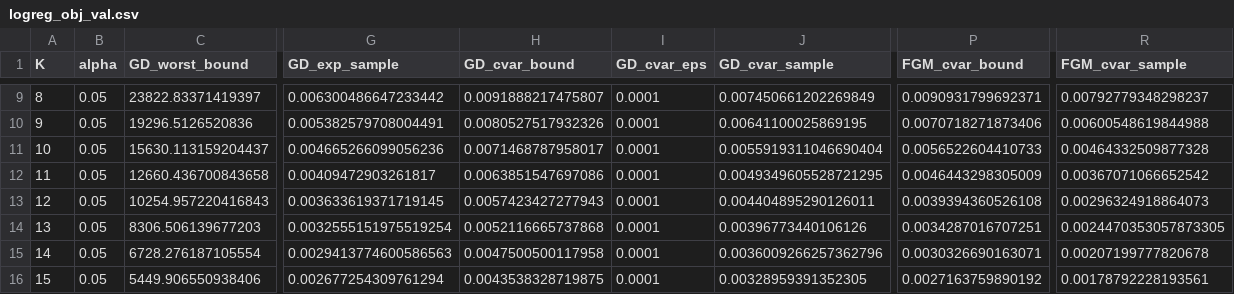
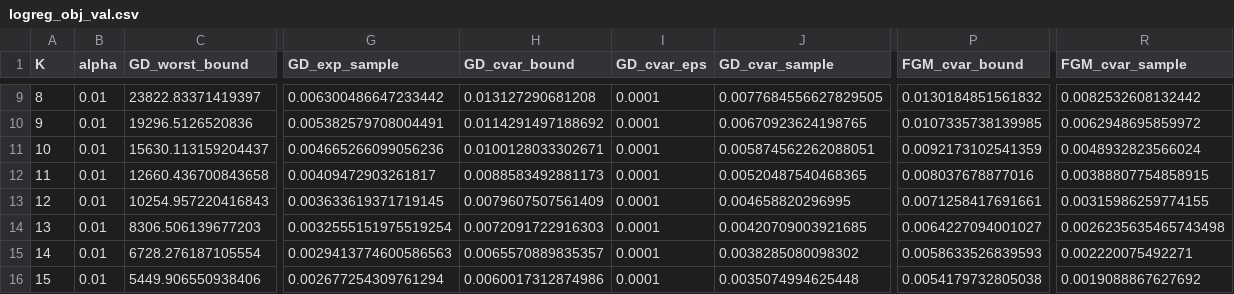
Before and after one commit to stellatogrp/dro_pep, a CSV file: src/experiment_plots/LogReg/logreg_obj_val.csv, drawn as a sheet; only a part is shown, gaps mark what is left out; the diff covers the shown part only; the diff names each change by its address in the sheet, - before the commit and + after, or states it on an @@ line.

Commit message:
Figure CVaR level alpha=0.01: tail-mean separation grows with K for FGM (7.7x at K=24 vs GD ~2x)

```diff
--- a/src/experiment_plots/LogReg/logreg_obj_val.csv
+++ b/src/experiment_plots/LogReg/logreg_obj_val.csv
-B9:B16 (alpha): 0.05
+B9:B16 (alpha): 0.01
-H9 (GD_cvar_bound): 0.0091888217475807
+H9 (GD_cvar_bound): 0.013127290681208
-J9 (GD_cvar_sample): 0.007450661202269849
+J9 (GD_cvar_sample): 0.0077684556627829505
-P9 (FGM_cvar_bound): 0.0090931799692371
+P9 (FGM_cvar_bound): 0.0130184851561832
-R9 (FGM_cvar_sample): 0.00792779348298237
+R9 (FGM_cvar_sample): 0.0082532608132442
-H10 (GD_cvar_bound): 0.0080527517932326
+H10 (GD_cvar_bound): 0.0114291497188692
-J10 (GD_cvar_sample): 0.00641100025869195
+J10 (GD_cvar_sample): 0.00670923624198765
-P10 (FGM_cvar_bound): 0.0070718271873406
+P10 (FGM_cvar_bound): 0.0107335738139985
-R10 (FGM_cvar_sample): 0.00600548619844988
+R10 (FGM_cvar_sample): 0.0062948695859972
-H11 (GD_cvar_bound): 0.0071468787958017
+H11 (GD_cvar_bound): 0.0100128033302671
-J11 (GD_cvar_sample): 0.0055919311046690404
+J11 (GD_cvar_sample): 0.005874562262088051
-P11 (FGM_cvar_bound): 0.0056522604410733
+P11 (FGM_cvar_bound): 0.0092173102541359
-R11 (FGM_cvar_sample): 0.00464332509877328
+R11 (FGM_cvar_sample): 0.0048932823566024
-H12 (GD_cvar_bound): 0.0063851547697086
+H12 (GD_cvar_bound): 0.0088583492881173
-J12 (GD_cvar_sample): 0.0049349605528721295
+J12 (GD_cvar_sample): 0.00520487540468365
-P12 (FGM_cvar_bound): 0.0046443298305009
+P12 (FGM_cvar_bound): 0.008037678877016
-R12 (FGM_cvar_sample): 0.00367071066652542
+R12 (FGM_cvar_sample): 0.00388807754858915
-H13 (GD_cvar_bound): 0.0057423427277943
+H13 (GD_cvar_bound): 0.0079607507561409
-J13 (GD_cvar_sample): 0.004404895290126011
+J13 (GD_cvar_sample): 0.004658820296995
-P13 (FGM_cvar_bound): 0.0039394360526108
+P13 (FGM_cvar_bound): 0.0071258417691661
-R13 (FGM_cvar_sample): 0.00296324918864073
+R13 (FGM_cvar_sample): 0.00315986259774155
-H14 (GD_cvar_bound): 0.0052116665737868
+H14 (GD_cvar_bound): 0.0072091722916303
-J14 (GD_cvar_sample): 0.00396773440106126
+J14 (GD_cvar_sample): 0.00420709003921685
-P14 (FGM_cvar_bound): 0.0034287016707251
+P14 (FGM_cvar_bound): 0.0064227094001027
-R14 (FGM_cvar_sample): 0.0024470353057873305
+R14 (FGM_cvar_sample): 0.0026235635465743498
-H15 (GD_cvar_bound): 0.0047500500117958
+H15 (GD_cvar_bound): 0.0065570889835357
-J15 (GD_cvar_sample): 0.0036009266257362796
+J15 (GD_cvar_sample): 0.0038285080098302
-P15 (FGM_cvar_bound): 0.0030326690163071
+P15 (FGM_cvar_bound): 0.0058633526839593
-R15 (FGM_cvar_sample): 0.00207199777820678
+R15 (FGM_cvar_sample): 0.002220075492271
-H16 (GD_cvar_bound): 0.0043538328719875
+H16 (GD_cvar_bound): 0.0060017312874986
-J16 (GD_cvar_sample): 0.00328959391352305
+J16 (GD_cvar_sample): 0.0035074994625448
-P16 (FGM_cvar_bound): 0.0027163759890192
+P16 (FGM_cvar_bound): 0.0054179732805038
-R16 (FGM_cvar_sample): 0.00178792228193561
+R16 (FGM_cvar_sample): 0.0019088867627692
```
Also changed, not shown: 81 edited cells elsewhere in this file, 3 other files.
